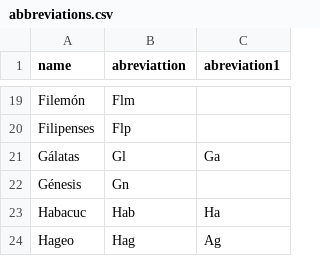
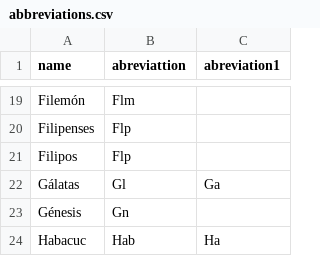
Before and after one commit to iguridi/ppt, a CSV file: scrapper/abbreviations.csv, drawn as a sheet; only a part is shown, gaps mark what is left out; the shorter side is filled out with more unchanged rows.

Commit message:
chore: add Filipos abbreviation

```diff
--- a/scrapper/abbreviations.csv
+++ b/scrapper/abbreviations.csv
@@ -20,2 +20,3 @@ Filemón,Flm,
 Filipenses,Flp,
+Filipos,Flp,
 Gálatas,Gl,Ga
```
